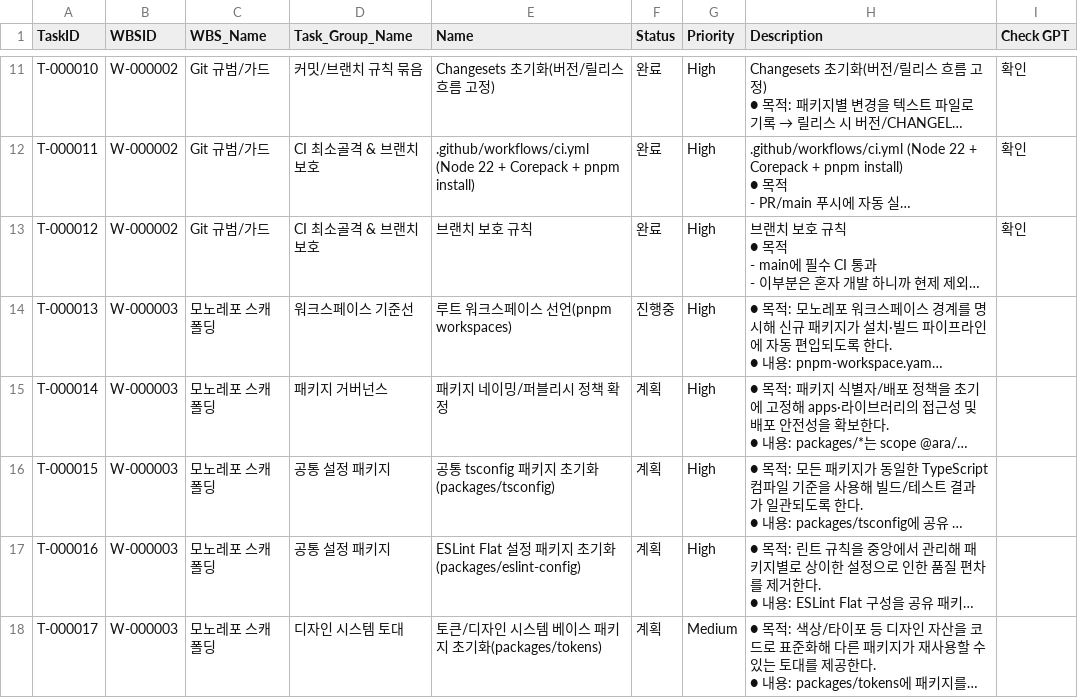
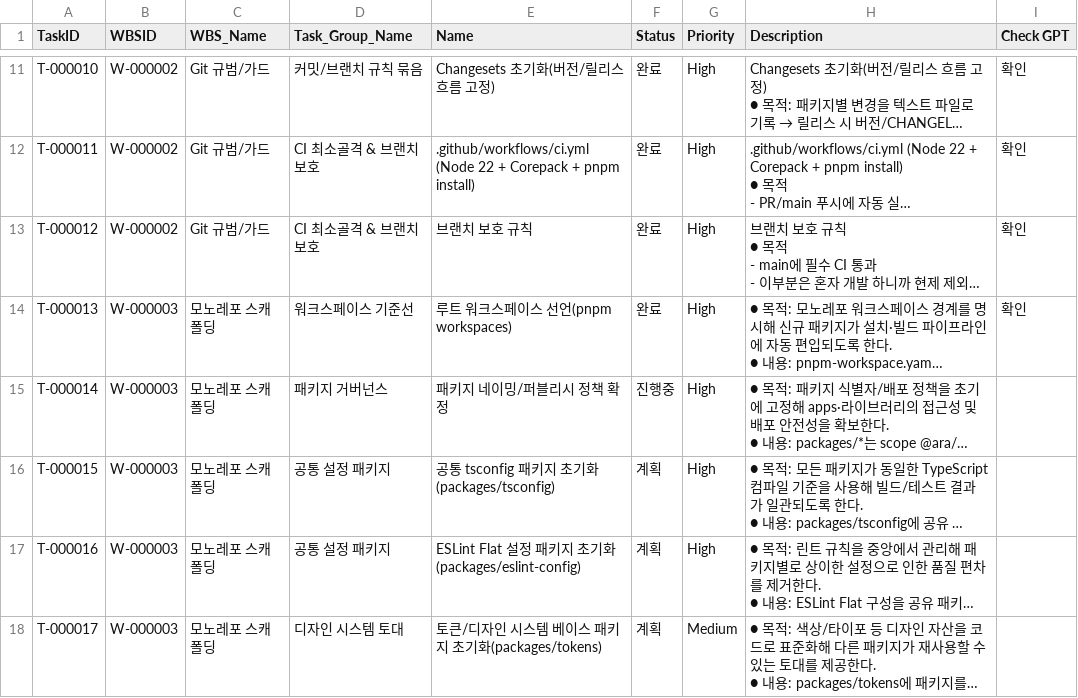
Before and after one commit to CompNh/ara, a CSV file: planning/Tasks.csv, drawn as a sheet; only a part is shown, gaps mark what is left out; long unchanged cells end in …; the diff names each change by its address in the sheet, - before the commit and + after, or states it on an @@ line.

Commit message:
chore(planning): close workspace baseline task
WBS: W-000003

Task: T-000013

Task Name : 루트 워크스페이스 선언(pnpm workspaces)

## Summary

- T-000013을 완료 처리하고 GPT 확인 결과를 반영했습니다.

- W-000003 진행률을 5%로 조정하고 T-000014 착수를 표시했습니다.

## Details

- 모노레포 워크스페이스 경계 점검 결과를 기록하고 다음 거버넌스 정비 작업을 준비했습니다.

## Breaking Changes

- none

## References

-

```diff
--- a/planning/Tasks.csv
+++ b/planning/Tasks.csv
-F14 (Status): 진행중
+F14 (Status): 완료
-I14 (Check GPT): (empty)
+I14 (Check GPT): 확인
-F15 (Status): 계획
+F15 (Status): 진행중
```
Also changed, not shown: planning/WBS.csv.
